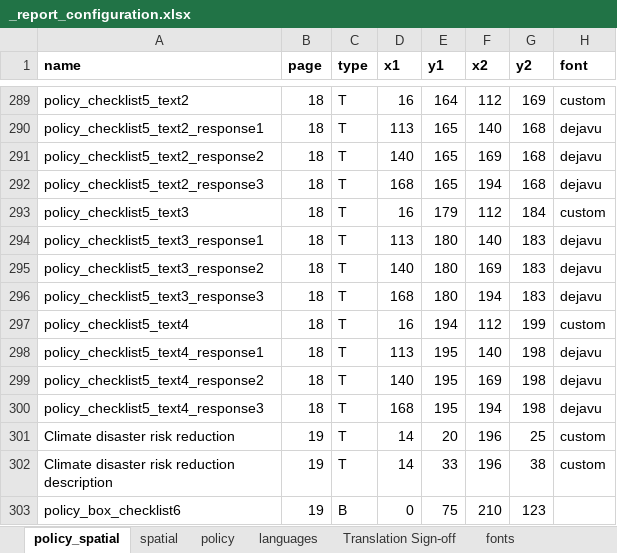
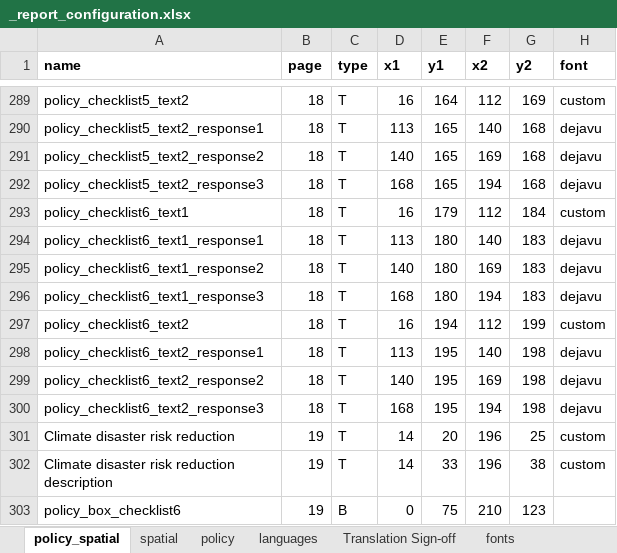
Before and after one commit to healthysustainablecities/global-indicators, an Excel workbook: process/configuration/templates/_report_configuration.xlsx, sheet policy_spatial, drawn as a sheet; only a part is shown, gaps mark what is left out; values as stored, in another font and other column widths than the file's, no borders; the diff names each change by its address in the sheet, - before the commit and + after, or states it on an @@ line.

```diff
--- a/process/configuration/templates/_report_configuration.xlsx (sheet policy_spatial)
+++ b/process/configuration/templates/_report_configuration.xlsx (sheet policy_spatial)
-A293 (name): policy_checklist5_text3
+A293 (name): policy_checklist6_text1
-A294 (name): policy_checklist5_text3_response1
+A294 (name): policy_checklist6_text1_response1
-A295 (name): policy_checklist5_text3_response2
+A295 (name): policy_checklist6_text1_response2
-A296 (name): policy_checklist5_text3_response3
+A296 (name): policy_checklist6_text1_response3
-A297 (name): policy_checklist5_text4
+A297 (name): policy_checklist6_text2
-A298 (name): policy_checklist5_text4_response1
+A298 (name): policy_checklist6_text2_response1
-A299 (name): policy_checklist5_text4_response2
+A299 (name): policy_checklist6_text2_response2
-A300 (name): policy_checklist5_text4_response3
+A300 (name): policy_checklist6_text2_response3
```
Also changed, not shown: sheet policy, formulas that keep their value, 1 other file.
